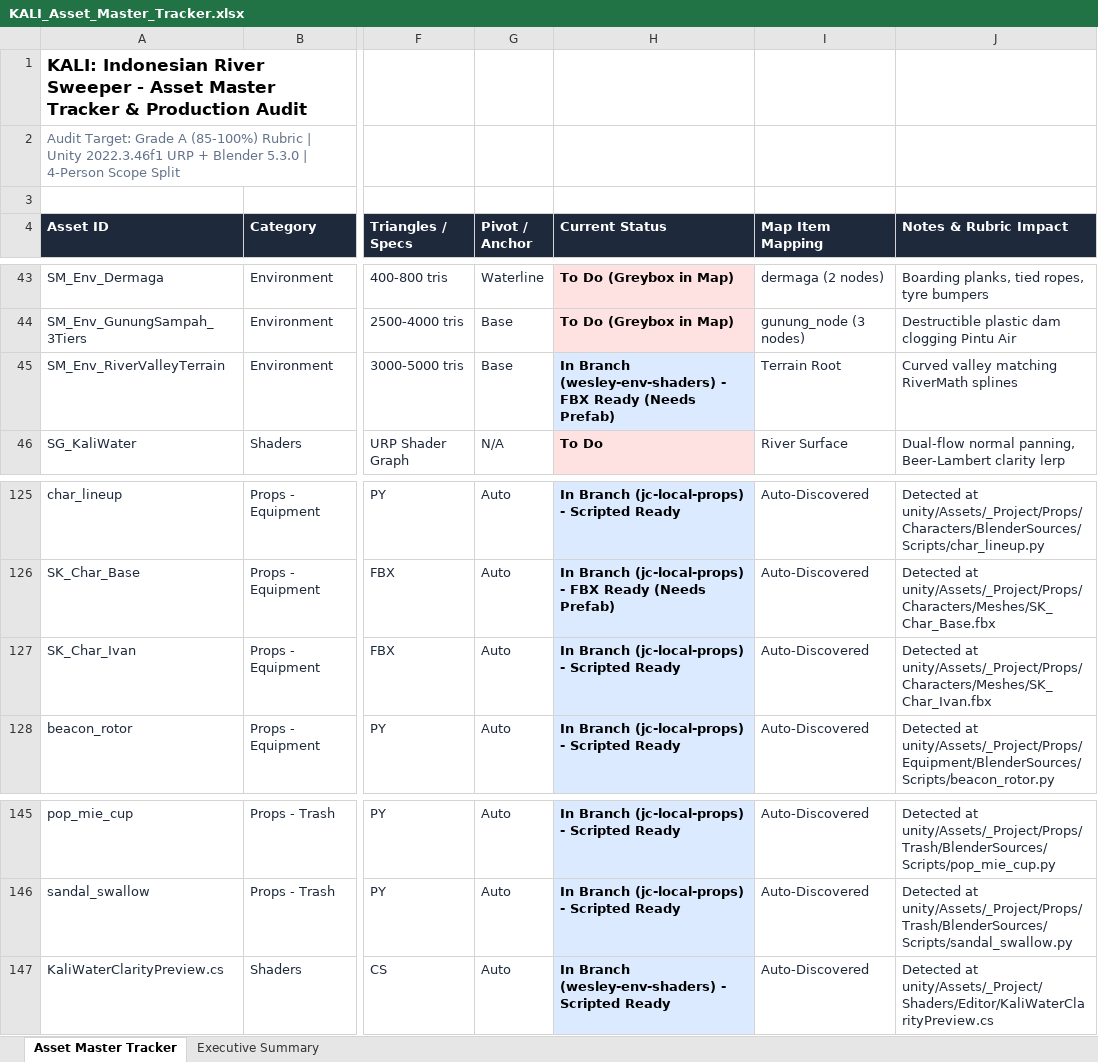
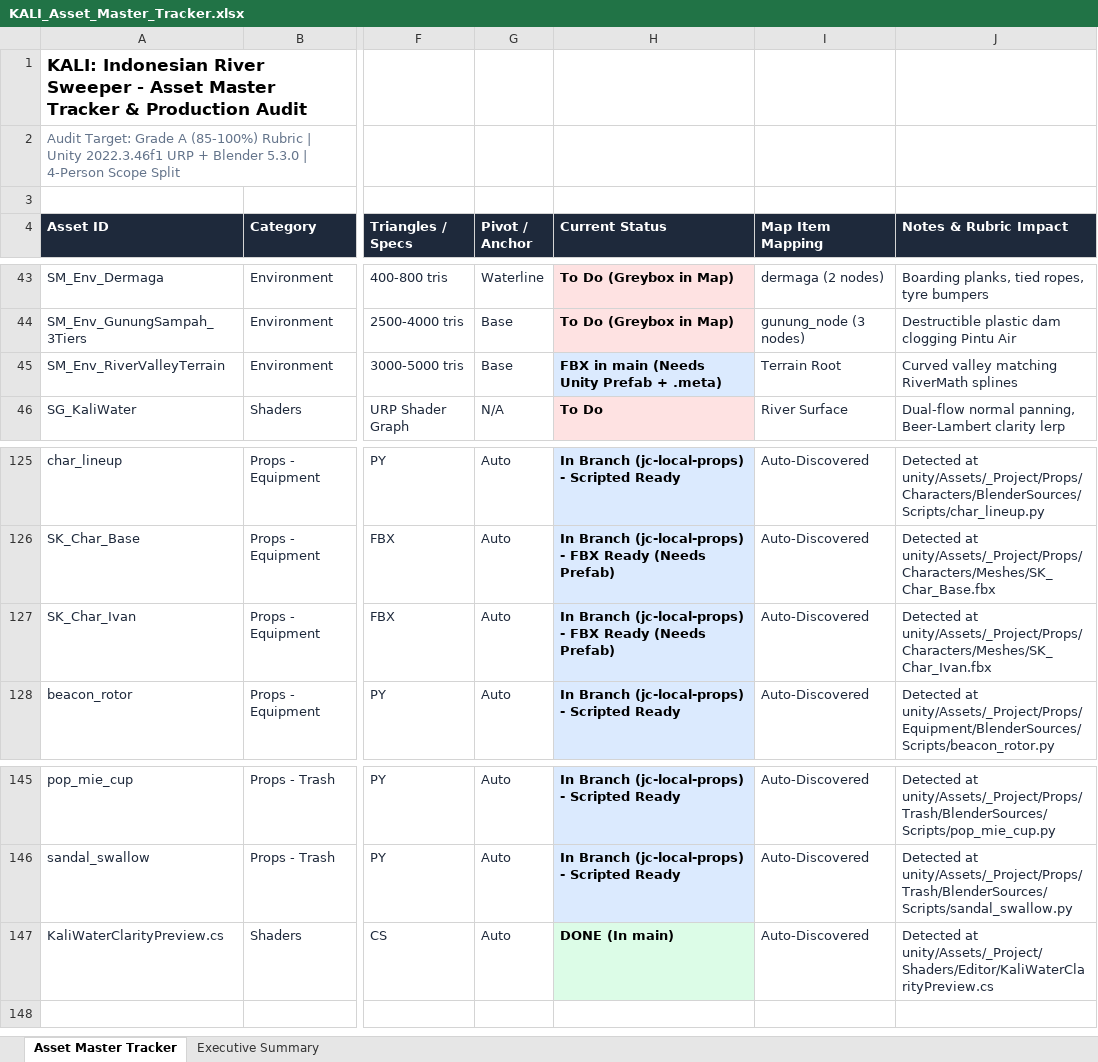
Before and after one commit to Gee123a/kali-river-sweeper, an Excel workbook: docs/KALI_Asset_Master_Tracker.xlsx, sheet Asset Master Tracker, drawn as a sheet; only a part is shown, gaps mark what is left out; values as stored, in another font and other column widths than the file's, no borders; the diff covers the shown part only; the diff names each change by its address in the sheet, - before the commit and + after, or states it on an @@ line.

Commit message:
docs(plan,tracker): close Task 4B Part 2, Canvas_HUD done, sync after env merge [skip ci]

```diff
--- a/docs/KALI_Asset_Master_Tracker.xlsx (sheet Asset Master Tracker)
+++ b/docs/KALI_Asset_Master_Tracker.xlsx (sheet Asset Master Tracker)
-H45 (Current Status): In Branch (wesley-env-shaders) - FBX Ready (Needs Prefab)
+H45 (Current Status): FBX in main (Needs Unity Prefab + .meta)
-H127 (Current Status): …(jc-local-props) - Scripted Ready
+H127 (Current Status): …(jc-local-props) - FBX Ready (Needs Prefab)
-H147 (Current Status): In Branch (wesley-env-shaders) - Scripted Ready
+H147 (Current Status): DONE (In main)
```
Also changed, not shown: 11 edited cells and cell formats elsewhere in this sheet, sheet Executive Summary, 4 other files.
